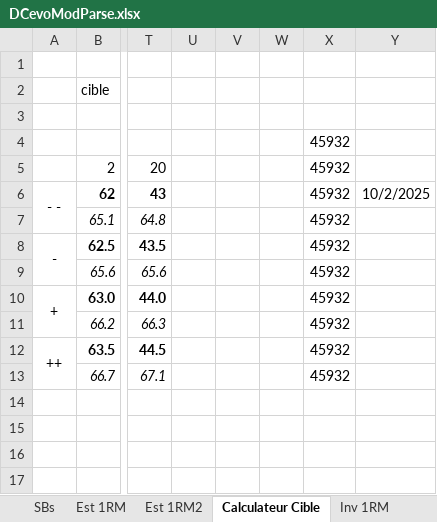
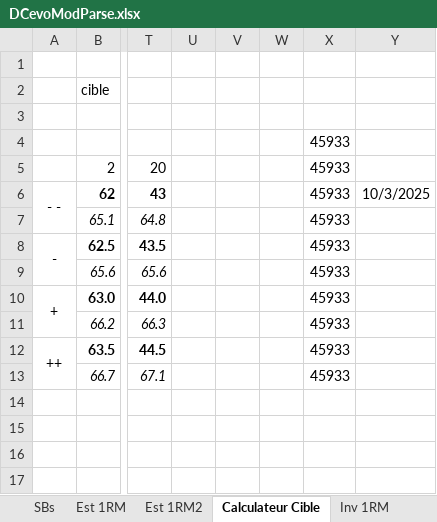
Before and after one commit to GuillBuj/fitlogtimer, an Excel workbook: docs/DCevoModParse.xlsx, sheet Calculateur Cible, drawn as a sheet; only a part is shown, gaps mark what is left out; values as stored, in another font and other column widths than the file's, no borders; charts and pictures and conditional formats not drawn; the diff names each change by its address in the sheet, - before the commit and + after, or states it on an @@ line.

```diff
--- a/docs/DCevoModParse.xlsx (sheet Calculateur Cible)
+++ b/docs/DCevoModParse.xlsx (sheet Calculateur Cible)
-X4:X13: 45932
+X4:X13: 45933
-Y6: 10/2/2025
+Y6: 10/3/2025
```
Also changed, not shown: sheet .Power, formulas that keep their value, charts or pictures, 7 other files.
